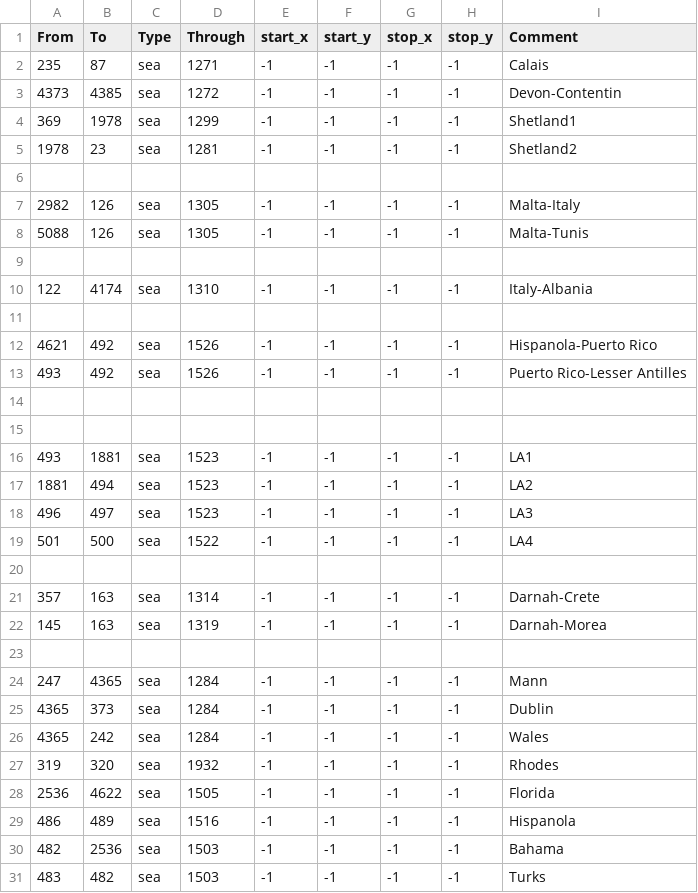
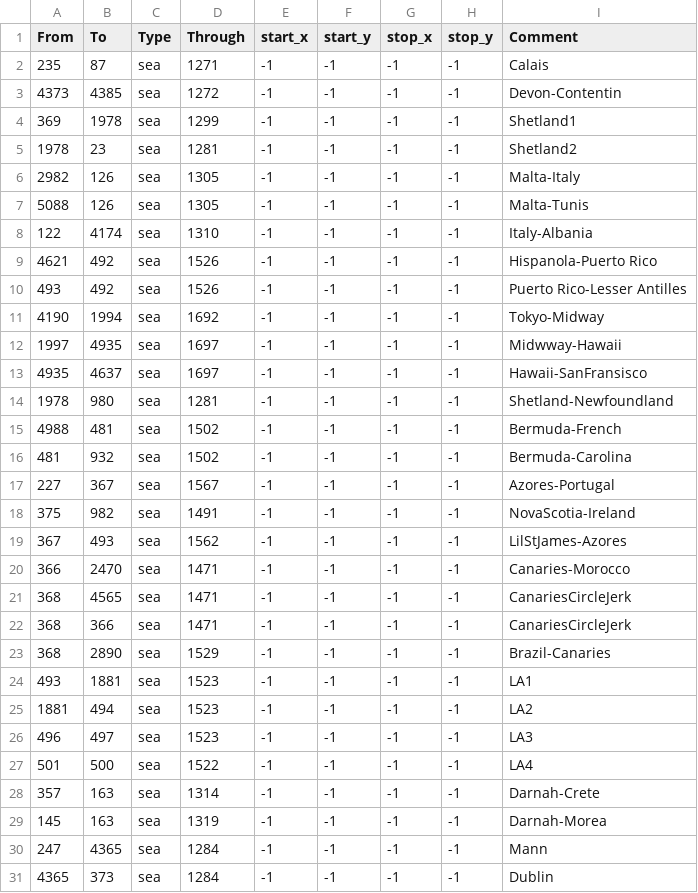
Before and after one commit to N6zareth/FourteenThousandPoints, a CSV file: map/adjacencies.csv, drawn as a sheet; only a part is shown; the shorter side is filled out with more unchanged rows; removed rows and columns are numbered as before the commit, all else as after; the diff covers the shown part only; the diff names each change by its address in the sheet, - before the commit and + after, or states it on an @@ line.

```diff
--- a/map/adjacencies.csv
+++ b/map/adjacencies.csv
-row 6: (empty)
-row 9: (empty)
-row 11: (empty)
-row 11: (empty)
+row 11: 4190 | 1994 | sea | 1692 | -1 | -1 | -1 | -1 | Tokyo-Midway
-row 12: (empty)
+row 12: 1997 | 4935 | sea | 1697 | -1 | -1 | -1 | -1 | Midwway-Hawaii
+row 13: 4935 | 4637 | sea | 1697 | -1 | -1 | -1 | -1 | Hawaii-SanFransisco
+row 14: 1978 | 980 | sea | 1281 | -1 | -1 | -1 | -1 | Shetland-Newfoundland
+row 15: 4988 | 481 | sea | 1502 | -1 | -1 | -1 | -1 | Bermuda-French
+row 16: 481 | 932 | sea | 1502 | -1 | -1 | -1 | -1 | Bermuda-Carolina
+row 17: 227 | 367 | sea | 1567 | -1 | -1 | -1 | -1 | Azores-Portugal
+row 18: 375 | 982 | sea | 1491 | -1 | -1 | -1 | -1 | NovaScotia-Ireland
+row 19: 367 | 493 | sea | 1562 | -1 | -1 | -1 | -1 | LilStJames-Azores
+row 20: 366 | 2470 | sea | 1471 | -1 | -1 | -1 | -1 | Canaries-Morocco
+row 21: 368 | 4565 | sea | 1471 | -1 | -1 | -1 | -1 | CanariesCircleJerk
+row 22: 368 | 366 | sea | 1471 | -1 | -1 | -1 | -1 | CanariesCircleJerk
+row 23: 368 | 2890 | sea | 1529 | -1 | -1 | -1 | -1 | Brazil-Canaries
-row 20: (empty)
-row 23: (empty)
```
Also changed, not shown: 4 removed rows elsewhere in this file, 12 other files.
